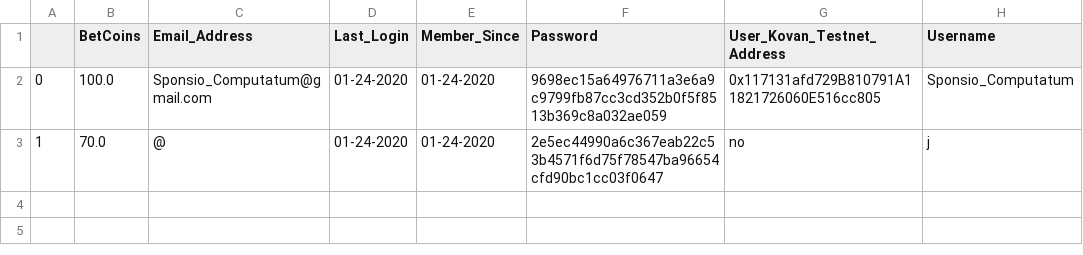
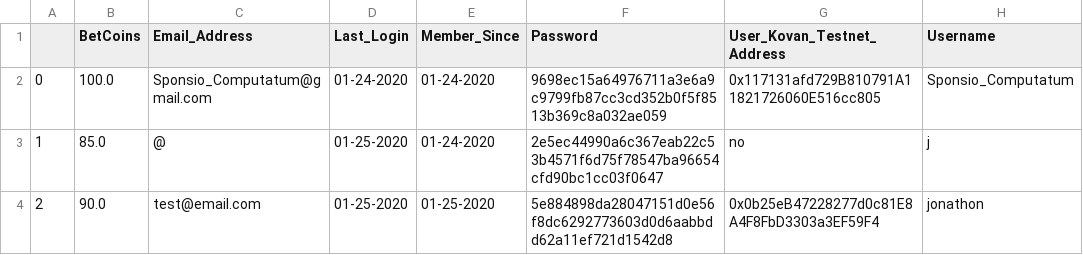
Before and after one commit to JTMachen/Sponsio-Computatum, a CSV file: user_info_dataframe.csv, drawn as a sheet.

```diff
--- a/user_info_dataframe.csv
+++ b/user_info_dataframe.csv
@@ -2,2 +2,3 @@
 0,100.0,Sponsio_Computatum@gmail.com,01-24-2020,01-24-2020,9698ec15a64976711a3e6a9c9799fb87cc3cd352b0f5f8513b369c8a032ae059,0x117131afd729B810791A11821726060E516cc805,Sponsio_Computatum
-1,70.0,@,01-24-2020,01-24-2020,2e5ec44990a6c367eab22c53b4571f6d75f78547ba96654cfd90bc1cc03f0647,no,j
+1,85.0,@,01-25-2020,01-24-2020,2e5ec44990a6c367eab22c53b4571f6d75f78547ba96654cfd90bc1cc03f0647,no,j
+2,90.0,test@email.com,01-25-2020,01-25-2020,5e884898da28047151d0e56f8dc6292773603d0d6aabbdd62a11ef721d1542d8,0x0b25eB47228277d0c81E8A4F8FbD3303a3EF59F4,jonathon
```
Also changed, not shown: 4 other files.
